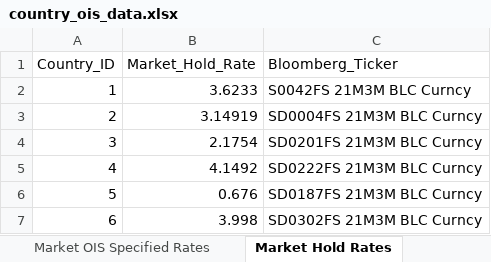
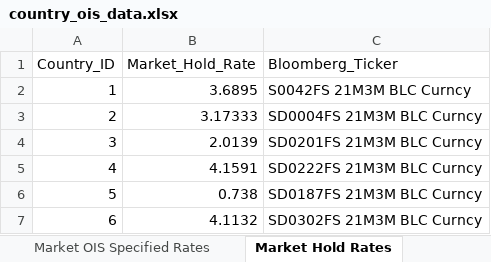
Before and after one commit to MTFEGAN/oisapp, an Excel workbook: country_ois_data.xlsx, sheet Market Hold Rates, drawn as a sheet; values as stored, in another font and other column widths than the file's, no borders; the diff names each change by its address in the sheet, - before the commit and + after, or states it on an @@ line.

```diff
--- a/country_ois_data.xlsx (sheet Market Hold Rates)
+++ b/country_ois_data.xlsx (sheet Market Hold Rates)
-B2 (Market_Hold_Rate): 3.6233
+B2 (Market_Hold_Rate): 3.6895
-B3 (Market_Hold_Rate): 3.14919
+B3 (Market_Hold_Rate): 3.17333
-B4 (Market_Hold_Rate): 2.1754
+B4 (Market_Hold_Rate): 2.0139
-B5 (Market_Hold_Rate): 4.1492
+B5 (Market_Hold_Rate): 4.1591
-B6 (Market_Hold_Rate): 0.676
+B6 (Market_Hold_Rate): 0.738
-B7 (Market_Hold_Rate): 3.998
+B7 (Market_Hold_Rate): 4.1132
```
Also changed, not shown: sheet Policy Meetings, sheet Market OIS Rates, sheet Market OIS Specified Rates, sheet Current Effective Rates.
